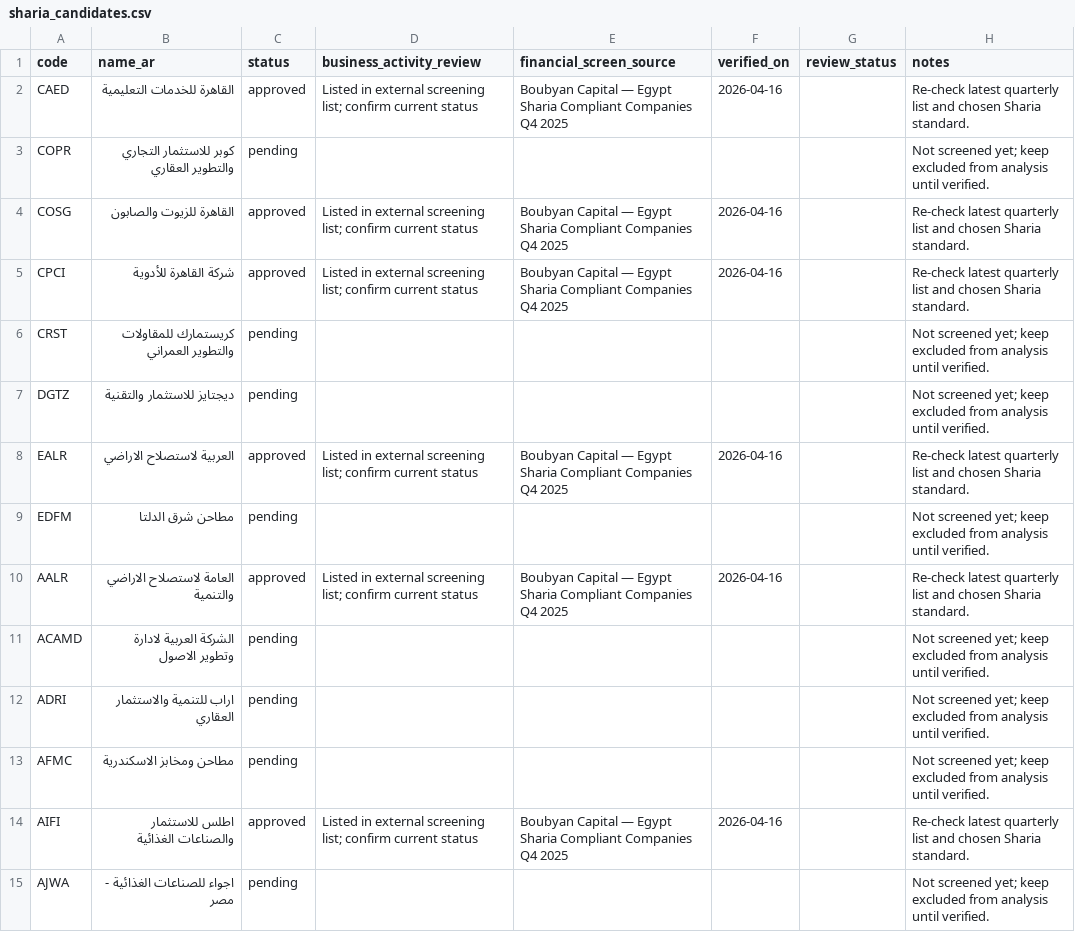
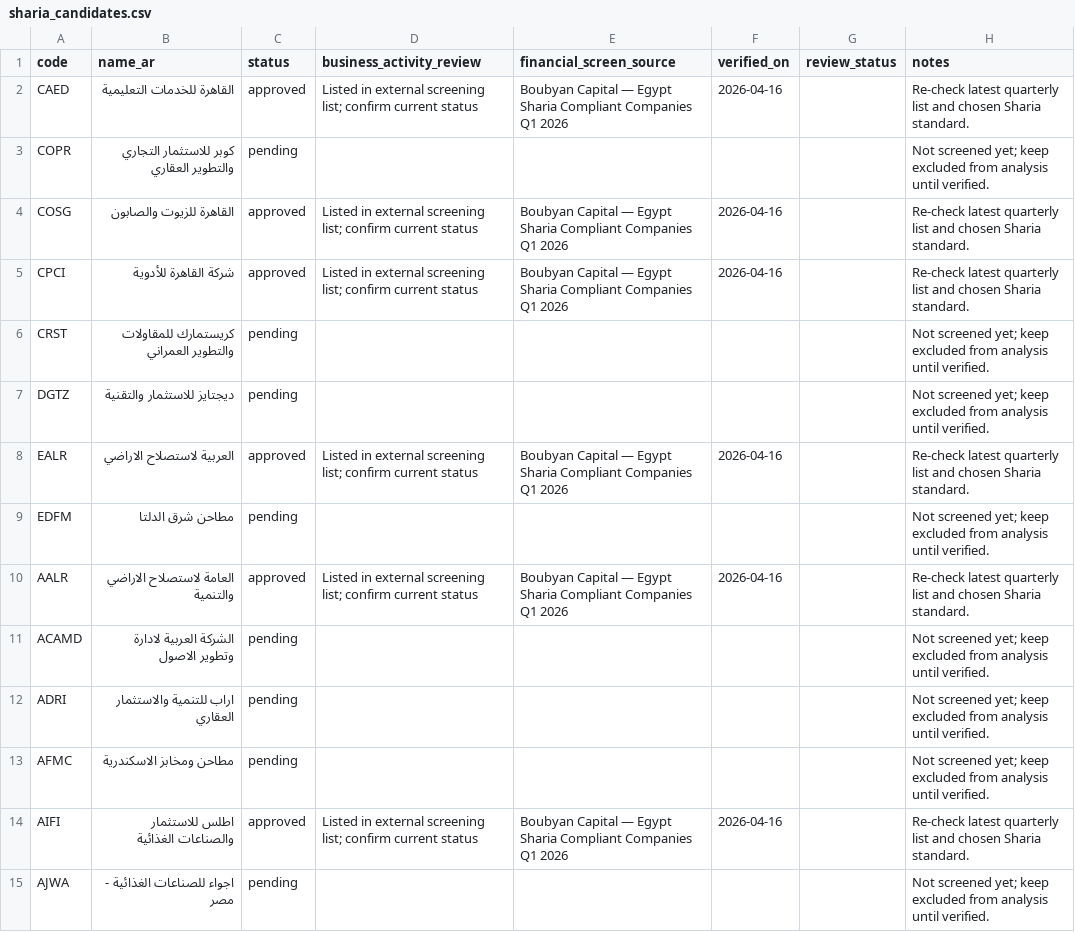
Before and after one commit to MedhatCoding/Egx-ai-analysis-, a CSV file: data/sharia_candidates.csv, drawn as a sheet; only a part is shown; the diff covers the shown part only.

Commit message:
Update Sharia screening provenance to latest available Q1 2026 list

```diff
--- a/data/sharia_candidates.csv
+++ b/data/sharia_candidates.csv
@@ -1,11 +1,11 @@
 code,name_ar,status,business_activity_review,financial_screen_source,verified_on,review_status,notes
-"CAED","القاهرة للخدمات التعليمية","approved","Listed in external screening list; confirm current status","Boubyan Capital — Egypt Sharia Compliant Companies Q4 2025","2026-04-16","","Re-check latest quarterly list and chosen Sharia standard."
+"CAED","القاهرة للخدمات التعليمية","approved","Listed in external screening list; confirm current status","Boubyan Capital — Egypt Sharia Compliant Companies Q1 2026","2026-04-16","","Re-check latest quarterly list and chosen Sharia standard."
 "COPR","كوبر للاستثمار التجاري والتطوير العقاري","pending","","","","","Not screened yet; keep excluded from analysis until verified."
-"COSG","القاهرة للزيوت والصابون","approved","Listed in external screening list; confirm current status","Boubyan Capital — Egypt Sharia Compliant Companies Q4 2025","2026-04-16","","Re-check latest quarterly list and chosen Sharia standard."
-"CPCI","شركة القاهرة للأدوية","approved","Listed in external screening list; confirm current status","Boubyan Capital — Egypt Sharia Compliant Companies Q4 2025","2026-04-16","","Re-check latest quarterly list and chosen Sharia standard."
+"COSG","القاهرة للزيوت والصابون","approved","Listed in external screening list; confirm current status","Boubyan Capital — Egypt Sharia Compliant Companies Q1 2026","2026-04-16","","Re-check latest quarterly list and chosen Sharia standard."
+"CPCI","شركة القاهرة للأدوية","approved","Listed in external screening list; confirm current status","Boubyan Capital — Egypt Sharia Compliant Companies Q1 2026","2026-04-16","","Re-check latest quarterly list and chosen Sharia standard."
 "CRST","كريستمارك للمقاولات والتطوير العمراني","pending","","","","","Not screened yet; keep excluded from analysis until verified."
 "DGTZ","ديجتايز للاستثمار والتقنية","pending","","","","","Not screened yet; keep excluded from analysis until verified."
-"EALR","العربية لاستصلاح الاراضي","approved","Listed in external screening list; confirm current status","Boubyan Capital — Egypt Sharia Compliant Companies Q4 2025","2026-04-16","","Re-check latest quarterly list and chosen Sharia standard."
+"EALR","العربية لاستصلاح الاراضي","approved","Listed in external screening list; confirm current status","Boubyan Capital — Egypt Sharia Compliant Companies Q1 2026","2026-04-16","","Re-check latest quarterly list and chosen Sharia standard."
 "EDFM","مطاحن شرق الدلتا","pending","","","","","Not screened yet; keep excluded from analysis until verified."
-"AALR","العامة لاستصلاح الاراضي والتنمية","approved","Listed in external screening list; confirm current status","Boubyan Capital — Egypt Sharia Compliant Companies Q4 2025","2026-04-16","","Re-check latest quarterly list and chosen Sharia standard."
+"AALR","العامة لاستصلاح الاراضي والتنمية","approved","Listed in external screening list; confirm current status","Boubyan Capital — Egypt Sharia Compliant Companies Q1 2026","2026-04-16","","Re-check latest quarterly list and chosen Sharia standard."
 "ACAMD","الشركة العربية لادارة وتطوير الاصول","pending","","","","","Not screened yet; keep excluded from analysis until verified."
@@ -13,3 +13,3 @@ code,name_ar,status,business_activity_review,financial_screen_source,verified_on
 "AFMC","مطاحن ومخابز الاسكندرية","pending","","","","","Not screened yet; keep excluded from analysis until verified."
-"AIFI","اطلس للاستثمار والصناعات الغذائية","approved","Listed in external screening list; confirm current status","Boubyan Capital — Egypt Sharia Compliant Companies Q4 2025","2026-04-16","","Re-check latest quarterly list and chosen Sharia standard."
+"AIFI","اطلس للاستثمار والصناعات الغذائية","approved","Listed in external screening list; confirm current status","Boubyan Capital — Egypt Sharia Compliant Companies Q1 2026","2026-04-16","","Re-check latest quarterly list and chosen Sharia standard."
 "AJWA","اجواء للصناعات الغذائية - مصر","pending","","","","","Not screened yet; keep excluded from analysis until verified."
```
Also changed, not shown: 67 edited cells elsewhere in this file.
